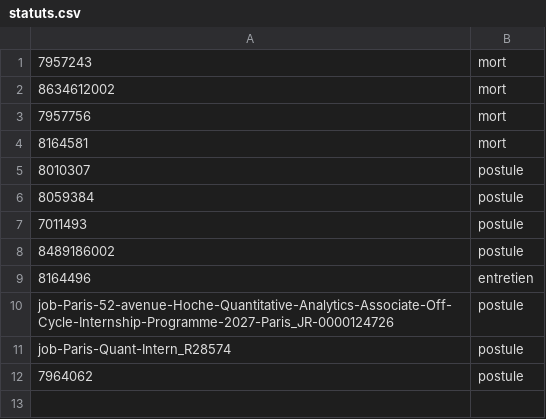
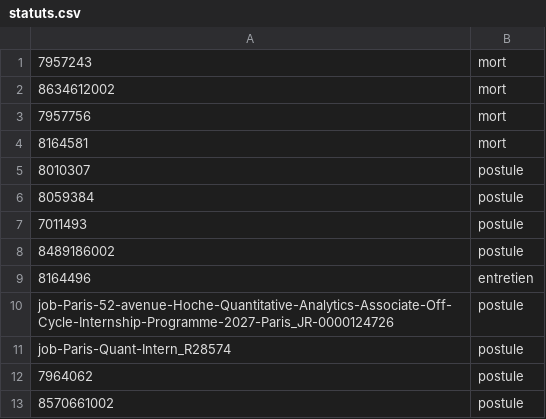
Before and after one commit to romain-lamauve/Jobs-scann, a CSV file: statuts.csv, drawn as a sheet; the diff names each change by its address in the sheet, - before the commit and + after, or states it on an @@ line.

Commit message:
Update statuts.csv

```diff
--- a/statuts.csv
+++ b/statuts.csv
+row 13: 8570661002 | postule
```
